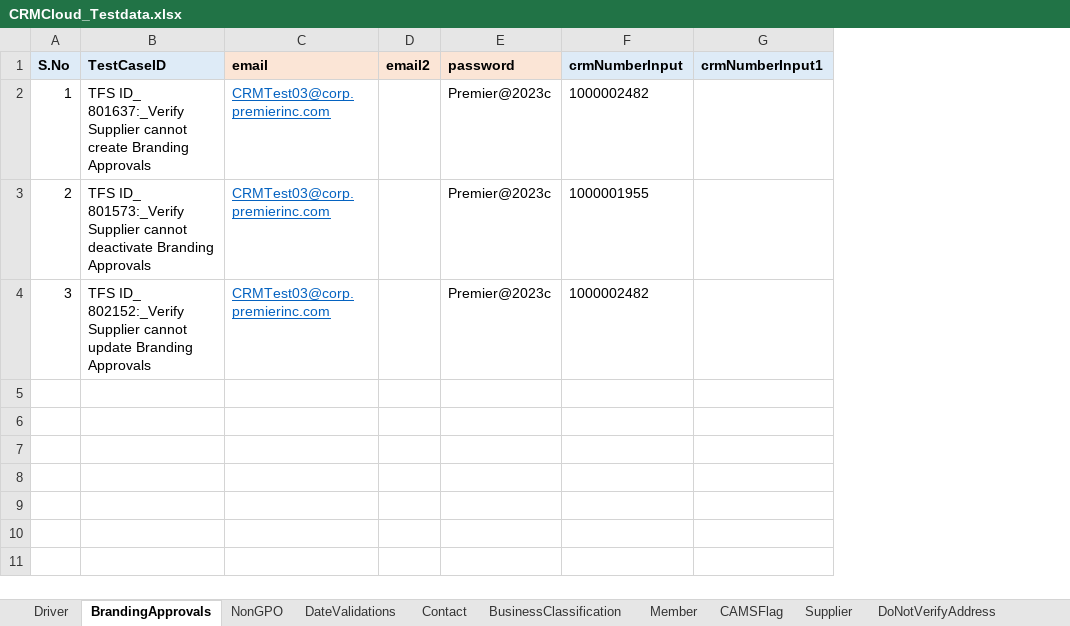
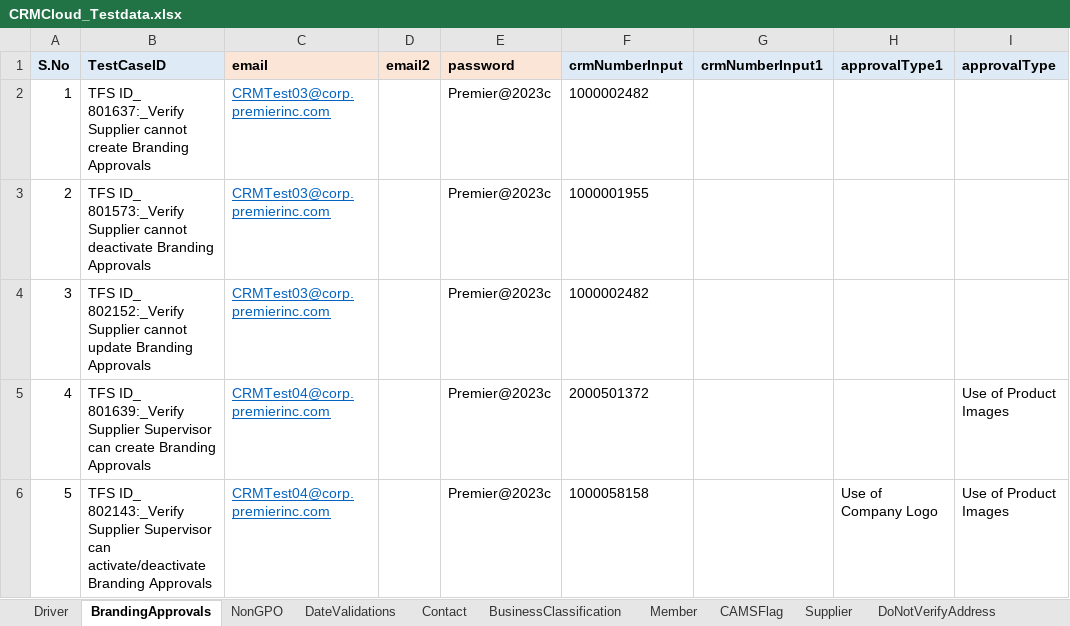
Before and after one commit to FaridhahN/Dynamics_CRM_Cloud_2023_Wave1, an Excel workbook: data/CRMCloud_Testdata.xlsx, sheet BrandingApprovals, drawn as a sheet; values as stored, in another font and other column widths than the file's, no borders; the diff names each change by its address in the sheet, - before the commit and + after, or states it on an @@ line.

Commit message:
Branding Approvals test cases.

```diff
--- a/data/CRMCloud_Testdata.xlsx (sheet BrandingApprovals)
+++ b/data/CRMCloud_Testdata.xlsx (sheet BrandingApprovals)
+column H (approvalType1), empty
+column I (approvalType), empty
+row 5: 4 | TFS ID_ 801639:_Verify Supplier Supervisor can create Branding Approvals | CRMTest04@corp.premierinc.com |  | Premier@2023c | 2000501372 |  |  | Use of Product Images
+row 6: 5 | TFS ID_ 802143:_Verify Supplier Supervisor can activate/deactivate Branding Approvals | CRMTest04@corp.premierinc.com |  | Premier@2023c | 1000058158 |  | Use of Company Logo | Use of Product Images
```
Also changed, not shown: sheet Driver, 4 other files.
